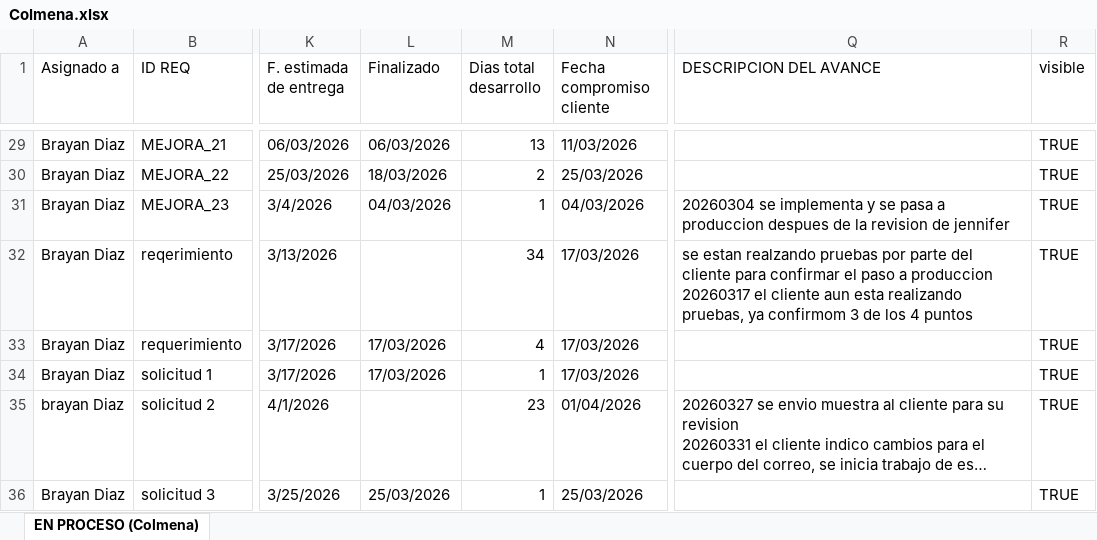
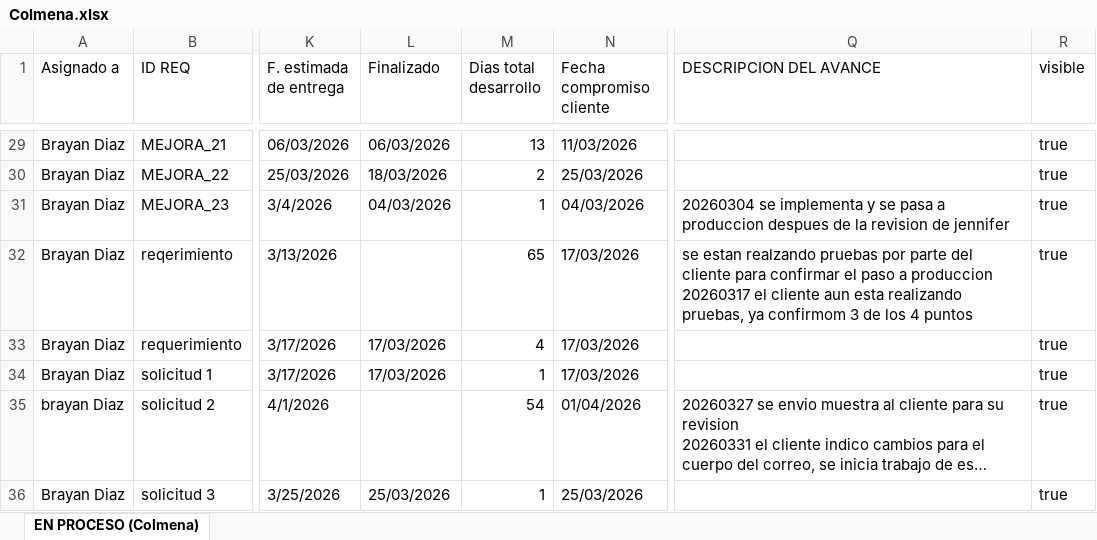
Before and after one commit to Imaginepruebas/requerimientos-diarios, an Excel workbook: Colmena.xlsx, sheet EN PROCESO (Colmena), drawn as a sheet; only a part is shown, gaps mark what is left out; long unchanged cells end in …; values as stored, in another font and other column widths than the file's, no cell formats; conditional formats and table styles not drawn; the diff covers the shown part only; the diff names each change by its address in the sheet, - before the commit and + after, or states it on an @@ line.

```diff
--- a/Colmena.xlsx (sheet EN PROCESO (Colmena))
+++ b/Colmena.xlsx (sheet EN PROCESO (Colmena))
-R29:R36 (visible): TRUE
+R29:R36 (visible): true
-M32 (Dias total desarrollo): 34
+M32 (Dias total desarrollo): 65
-M35 (Dias total desarrollo): 23
+M35 (Dias total desarrollo): 54
```
Also changed, not shown: 4 added rows and 49 edited cells elsewhere in this sheet, cell formats, Bolivar.xlsx, Colmedica.xlsx, 9 other files.
